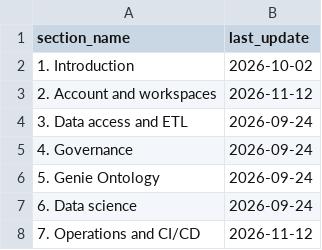
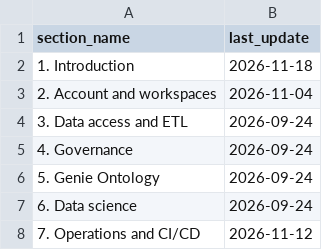
Before and after one commit to databricks-solutions/starter-journey, a CSV file: docs/starter-journey/section-freshness.csv, drawn as a sheet.

```diff
--- a/docs/starter-journey/section-freshness.csv
+++ b/docs/starter-journey/section-freshness.csv
@@ -1,4 +1,4 @@
 section_name,last_update
-1. Introduction,2026-10-02
-2. Account and workspaces,2026-11-12
+1. Introduction,2026-11-18
+2. Account and workspaces,2026-11-04
 3. Data access and ETL,2026-09-24
```
Also changed, not shown: 27 other files.
